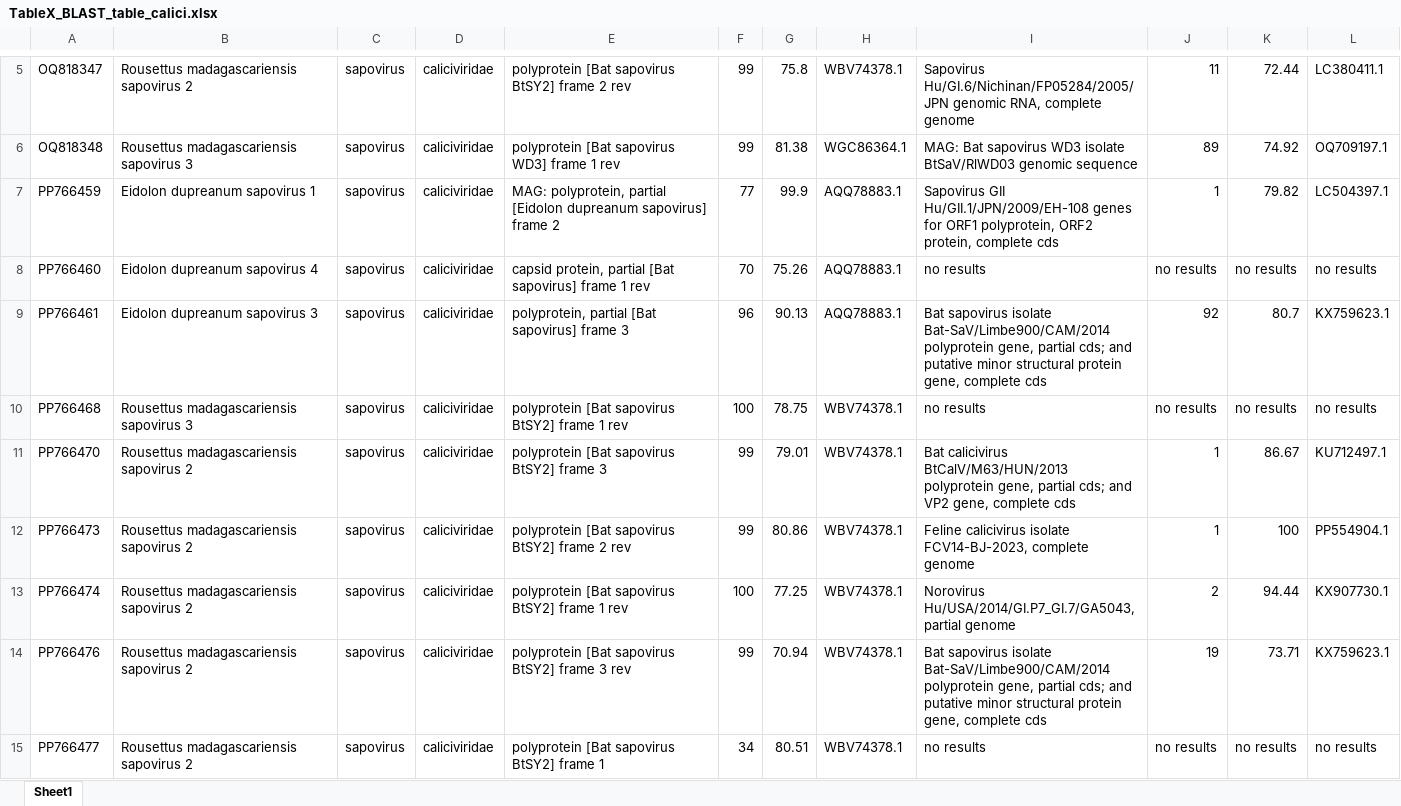
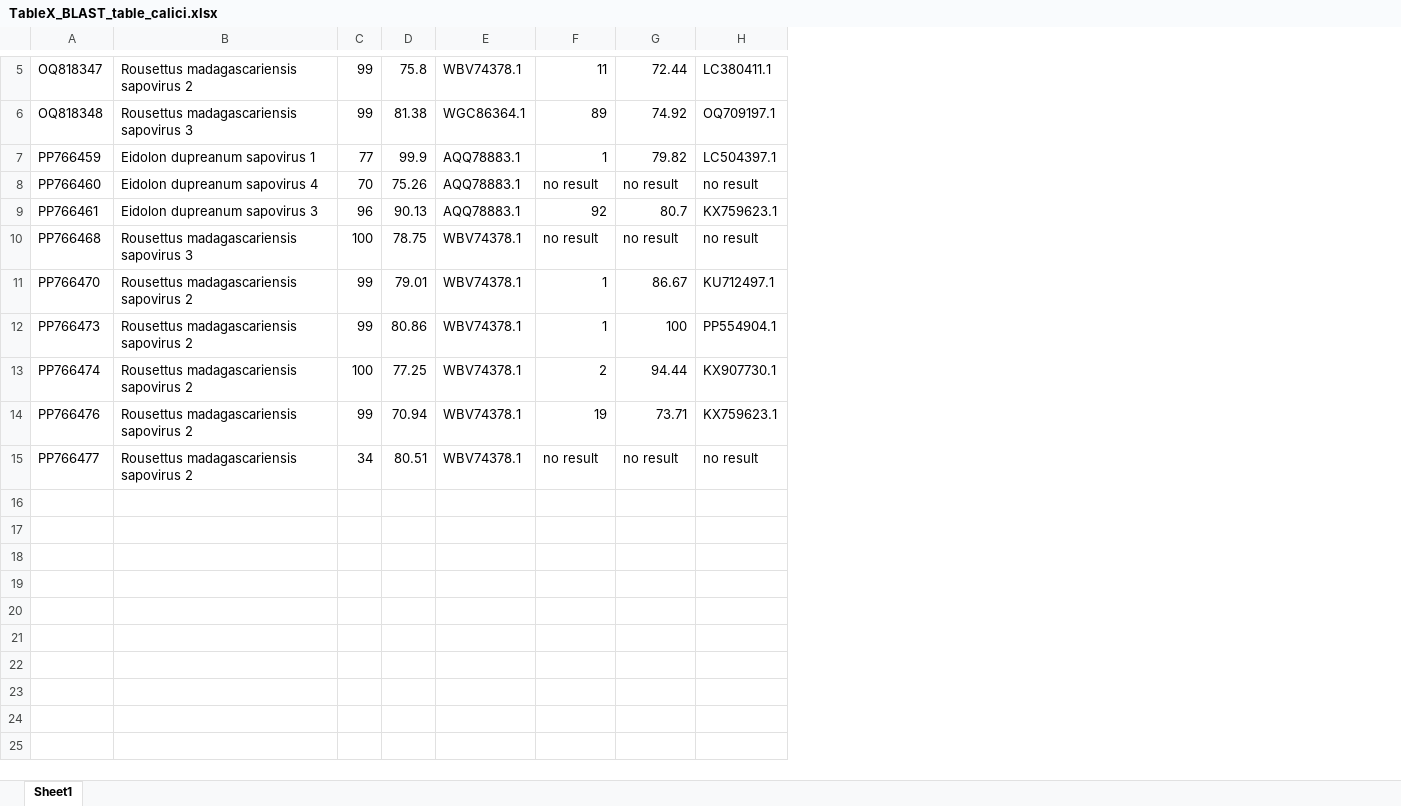
Before and after one commit to brooklabteam/Kettenburg_mada-bat-picornavirus, an Excel workbook: final_tables/TableX_BLAST_table_calici.xlsx, sheet Sheet1, drawn as a sheet; only a part is shown, gaps mark what is left out; values as stored, in another font and other column widths than the file's, no cell formats; removed rows and columns are numbered as before the commit, all else as after; the diff covers the shown part only; the diff names each change by its address in the sheet, - before the commit and + after, or states it on an @@ line.

```diff
--- a/final_tables/TableX_BLAST_table_calici.xlsx (sheet Sheet1)
+++ b/final_tables/TableX_BLAST_table_calici.xlsx (sheet Sheet1)
-column C, rows 5-15: all sapovirus
-column D, rows 5-15: all caliciviridae
-column E, rows 5-15: polyprotein [Bat sapovirus BtSY2] frame 2 rev | polyprotein [Bat sapovirus WD3] frame 1 rev | MAG: polyprotein, partial [Eidolon dupreanum sapovirus] frame 2 | capsid protein, partial [Bat sapovirus] frame 1 rev | polyprotein, partial [Bat sapovirus] frame 3 | polyprotein [Bat sapovirus BtSY2] frame 1 rev | polyprotein [Bat sapovirus BtSY2] frame 3 | polyprotein [Bat sapovirus BtSY2] frame 2 rev | polyprotein [Bat sapovirus BtSY2] frame 1 rev | polyprotein [Bat sapovirus BtSY2] frame 3 rev | polyprotein [Bat sapovirus BtSY2] frame 1
-column I, rows 5-15: Sapovirus Hu/GI.6/Nichinan/FP05284/2005/JPN genomic RNA, complete genome | MAG: Bat sapovirus WD3 isolate BtSaV/RlWD03 genomic sequence | Sapovirus GII Hu/GII.1/JPN/2009/EH-108 genes for ORF1 polyprotein, ORF2 protein, complete cds | no results | Bat sapovirus isolate Bat-SaV/Limbe900/CAM/2014 polyprotein gene, partial cds; and putative minor structural protein gene, complete cds | no results | Bat calicivirus BtCalV/M63/HUN/2013 polyprotein gene, partial cds; and VP2 gene, complete cds | Feline calicivirus isolate FCV14-BJ-2023, complete genome | Norovirus Hu/USA/2014/GI.P7_GI.7/GA5043, partial genome | Bat sapovirus isolate Bat-SaV/Limbe900/CAM/2014 polyprotein gene, partial cds; and putative minor structural protein gene, complete cds | no results
-F8: no results
+F8: no result
-G8: no results
+G8: no result
-H8: no results
+H8: no result
-F10: no results
+F10: no result
-G10: no results
+G10: no result
-H10: no results
+H10: no result
-F15: no results
+F15: no result
-G15: no results
+G15: no result
-H15: no results
+H15: no result
```
Also changed, not shown: 1 added row, 1 removed row and 3 edited cells elsewhere in this sheet, cell formats, final_tables/TableX_BLAST_table_picorna.xlsx, final_tables/TableX_RDP_recombination_stats.xlsx, 6 other files.
